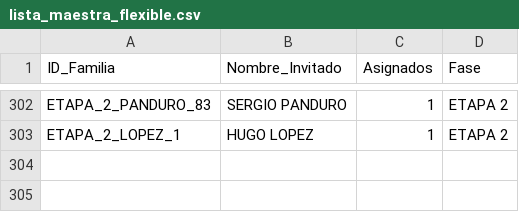
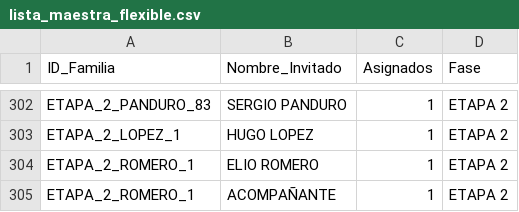
Before and after one commit to laizaydavidboda/invitacion-boda-flask, a CSV file: lista_maestra_flexible.csv, drawn as a sheet; only a part is shown, gaps mark what is left out.

```diff
--- a/lista_maestra_flexible.csv
+++ b/lista_maestra_flexible.csv
@@ -303 +303,3 @@ ETAPA_2_PANDURO_83,SERGIO PANDURO,1,ETAPA 2
 ETAPA_2_LOPEZ_1,HUGO LOPEZ,1,ETAPA 2
+ETAPA_2_ROMERO_1,ELIO ROMERO,1,ETAPA 2
+ETAPA_2_ROMERO_1,ACOMPAÑANTE,1,ETAPA 2
```
